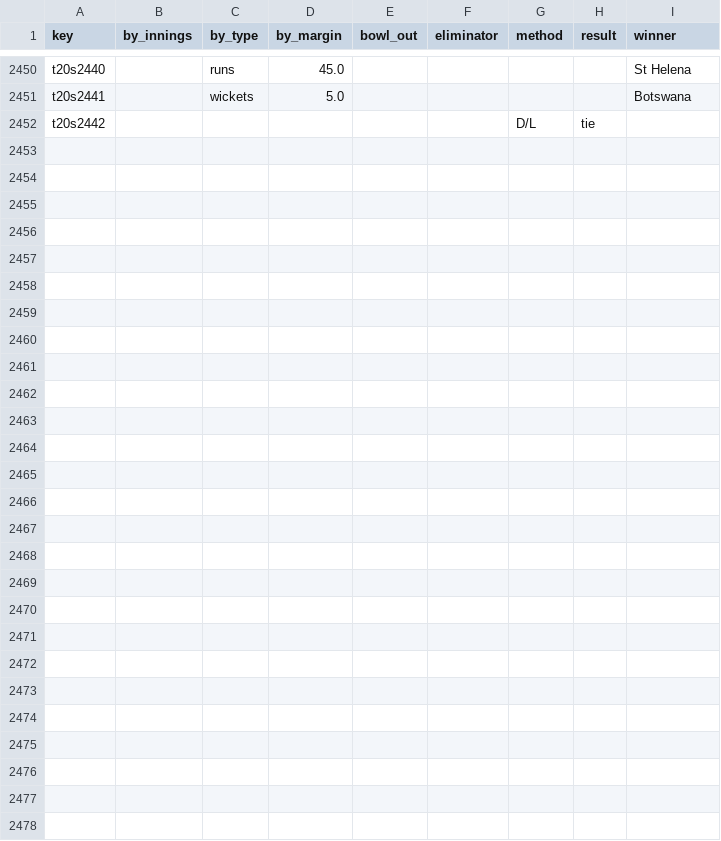
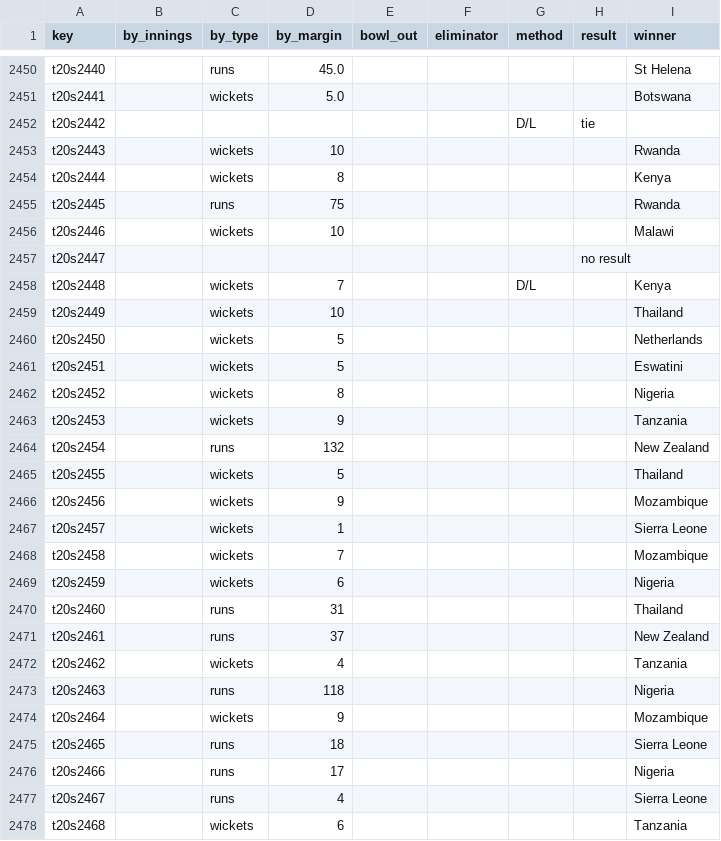
Before and after one commit to sawlachintan/cricket_data, a CSV file: t20s_data/outcome_df.csv, drawn as a sheet; only a part is shown, gaps mark what is left out.

```diff
--- a/t20s_data/outcome_df.csv
+++ b/t20s_data/outcome_df.csv
@@ -2452 +2452,27 @@ t20s2441,,wickets,5.0,,,,,Botswana
 t20s2442,,,,,,D/L,tie,
+t20s2443,,wickets,10,,,,,Rwanda
+t20s2444,,wickets,8,,,,,Kenya
+t20s2445,,runs,75,,,,,Rwanda
+t20s2446,,wickets,10,,,,,Malawi
+t20s2447,,,,,,,no result,
+t20s2448,,wickets,7,,,D/L,,Kenya
+t20s2449,,wickets,10,,,,,Thailand
+t20s2450,,wickets,5,,,,,Netherlands
+t20s2451,,wickets,5,,,,,Eswatini
+t20s2452,,wickets,8,,,,,Nigeria
+t20s2453,,wickets,9,,,,,Tanzania
+t20s2454,,runs,132,,,,,New Zealand
+t20s2455,,wickets,5,,,,,Thailand
+t20s2456,,wickets,9,,,,,Mozambique
+t20s2457,,wickets,1,,,,,Sierra Leone
+t20s2458,,wickets,7,,,,,Mozambique
+t20s2459,,wickets,6,,,,,Nigeria
+t20s2460,,runs,31,,,,,Thailand
+t20s2461,,runs,37,,,,,New Zealand
+t20s2462,,wickets,4,,,,,Tanzania
+t20s2463,,runs,118,,,,,Nigeria
+t20s2464,,wickets,9,,,,,Mozambique
+t20s2465,,runs,18,,,,,Sierra Leone
+t20s2466,,runs,17,,,,,Nigeria
+t20s2467,,runs,4,,,,,Sierra Leone
+t20s2468,,wickets,6,,,,,Tanzania
```
Also changed, not shown: t20s_data/dates_df.csv, t20s_data/info_df.csv, 14 other files.
